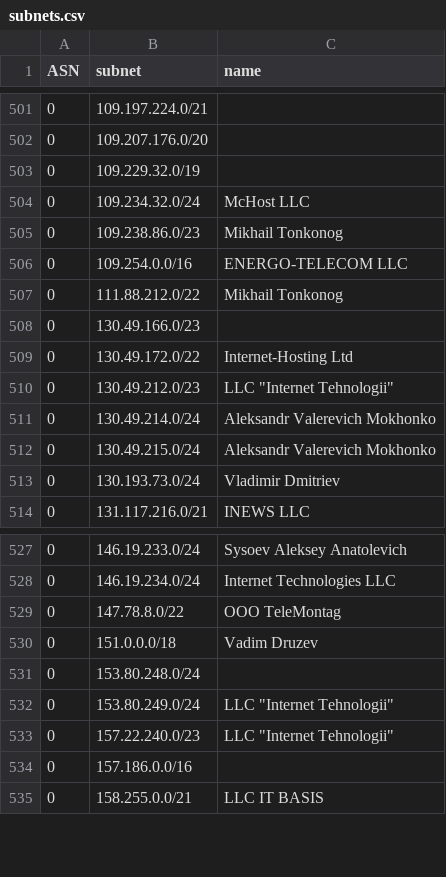
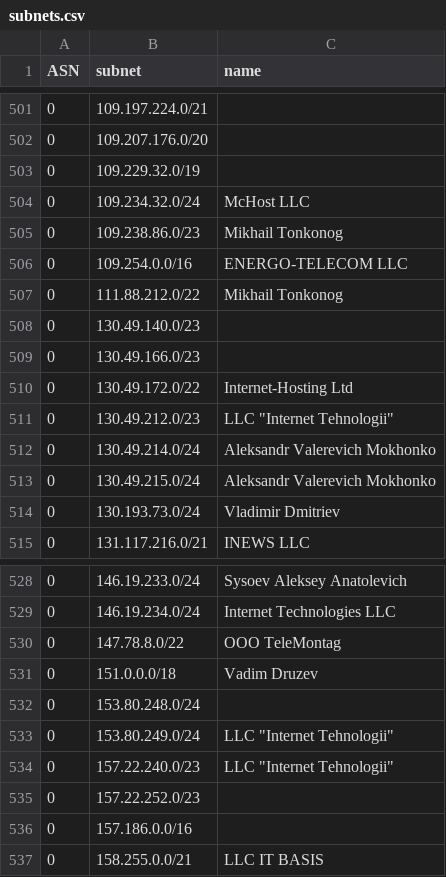
Before and after one commit to esergion/subnets-fetcher, a CSV file: countries/ru/subnets.csv, drawn as a sheet; only a part is shown, gaps mark what is left out; the diff names each change by its address in the sheet, - before the commit and + after, or states it on an @@ line.

```diff
--- a/countries/ru/subnets.csv
+++ b/countries/ru/subnets.csv
+row 508: 0 | 130.49.140.0/23
+row 535: 0 | 157.22.252.0/23
```
Also changed, not shown: 1 other file.
